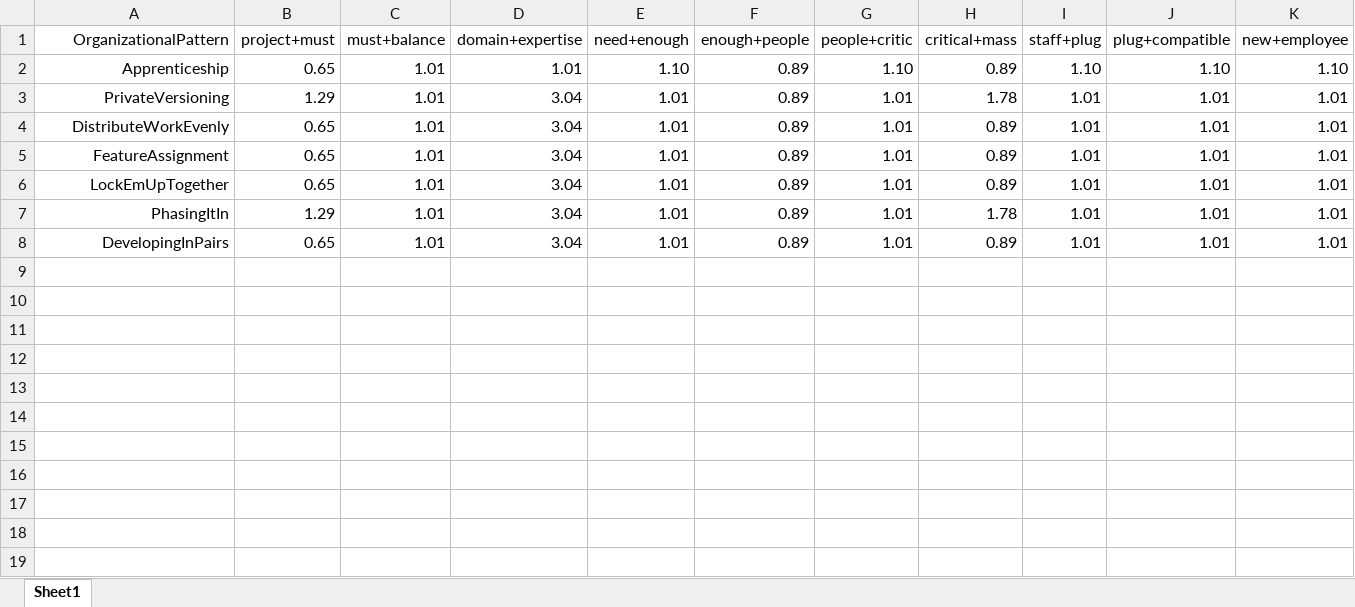
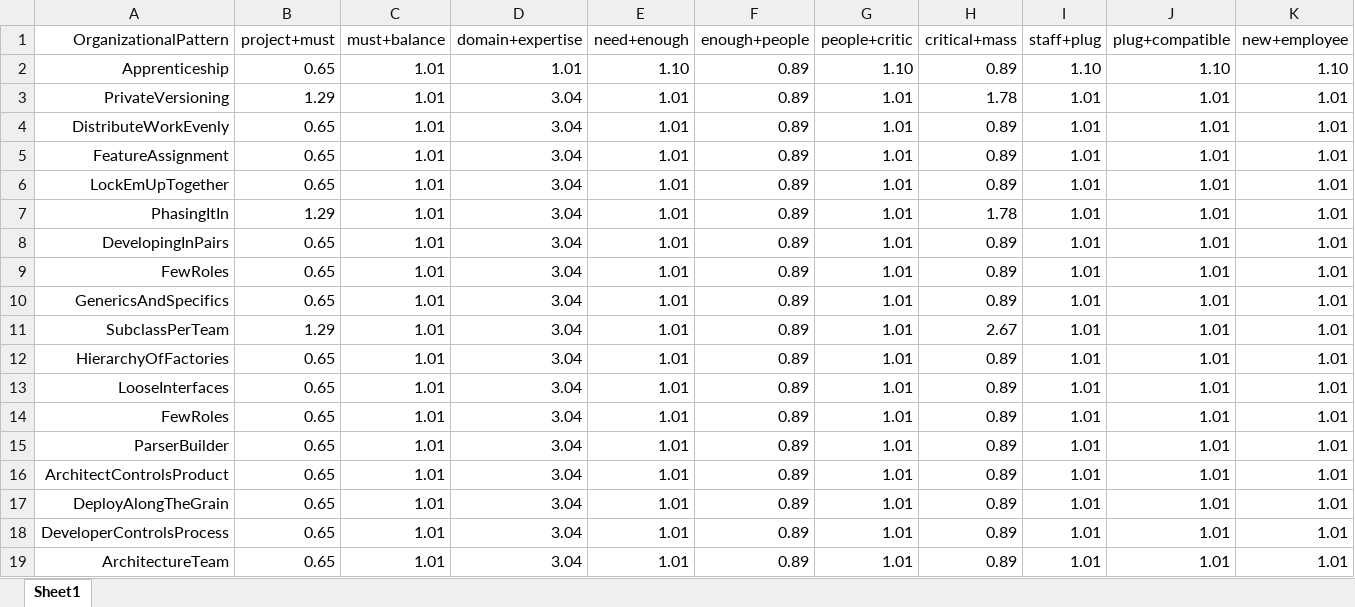
Before and after one commit to viktorFIIT/relationships-between-organizational-patterns, an Excel workbook: neural-network/bigram-pattern-frequencies/for-mlp/bigram-pattern-frequencies-test.xlsx, sheet Sheet1, drawn as a sheet; only a part is shown; values as stored, in another font and other column widths than the file's, no borders; rows hold the shown columns only; the diff names each change by its address in the sheet, - before the commit and + after, or states it on an @@ line.

Commit message:
newest changes to bigram model

```diff
--- a/neural-network/bigram-pattern-frequencies/for-mlp/bigram-pattern-frequencies-test.xlsx (sheet Sheet1)
+++ b/neural-network/bigram-pattern-frequencies/for-mlp/bigram-pattern-frequencies-test.xlsx (sheet Sheet1)
+row 9: FewRoles | 0.65 | 1.01 | 3.04 | 1.01 | 0.89 | 1.01 | 0.89 | 1.01 | 1.01 | 1.01
+row 10: GenericsAndSpecifics | 0.65 | 1.01 | 3.04 | 1.01 | 0.89 | 1.01 | 0.89 | 1.01 | 1.01 | 1.01
+row 11: SubclassPerTeam | 1.29 | 1.01 | 3.04 | 1.01 | 0.89 | 1.01 | 2.67 | 1.01 | 1.01 | 1.01
+row 12: HierarchyOfFactories | 0.65 | 1.01 | 3.04 | 1.01 | 0.89 | 1.01 | 0.89 | 1.01 | 1.01 | 1.01
+row 13: LooseInterfaces | 0.65 | 1.01 | 3.04 | 1.01 | 0.89 | 1.01 | 0.89 | 1.01 | 1.01 | 1.01
+row 14: FewRoles | 0.65 | 1.01 | 3.04 | 1.01 | 0.89 | 1.01 | 0.89 | 1.01 | 1.01 | 1.01
+row 15: ParserBuilder | 0.65 | 1.01 | 3.04 | 1.01 | 0.89 | 1.01 | 0.89 | 1.01 | 1.01 | 1.01
+row 16: ArchitectControlsProduct | 0.65 | 1.01 | 3.04 | 1.01 | 0.89 | 1.01 | 0.89 | 1.01 | 1.01 | 1.01
+row 17: DeployAlongTheGrain | 0.65 | 1.01 | 3.04 | 1.01 | 0.89 | 1.01 | 0.89 | 1.01 | 1.01 | 1.01
+row 18: DeveloperControlsProcess | 0.65 | 1.01 | 3.04 | 1.01 | 0.89 | 1.01 | 0.89 | 1.01 | 1.01 | 1.01
+row 19: ArchitectureTeam | 0.65 | 1.01 | 3.04 | 1.01 | 0.89 | 1.01 | 0.89 | 1.01 | 1.01 | 1.01
```
Also changed, not shown: neural-network/trigram-pattern-frequencies/trigram-pattern-frequencies-val.xlsx, 4 other files.
